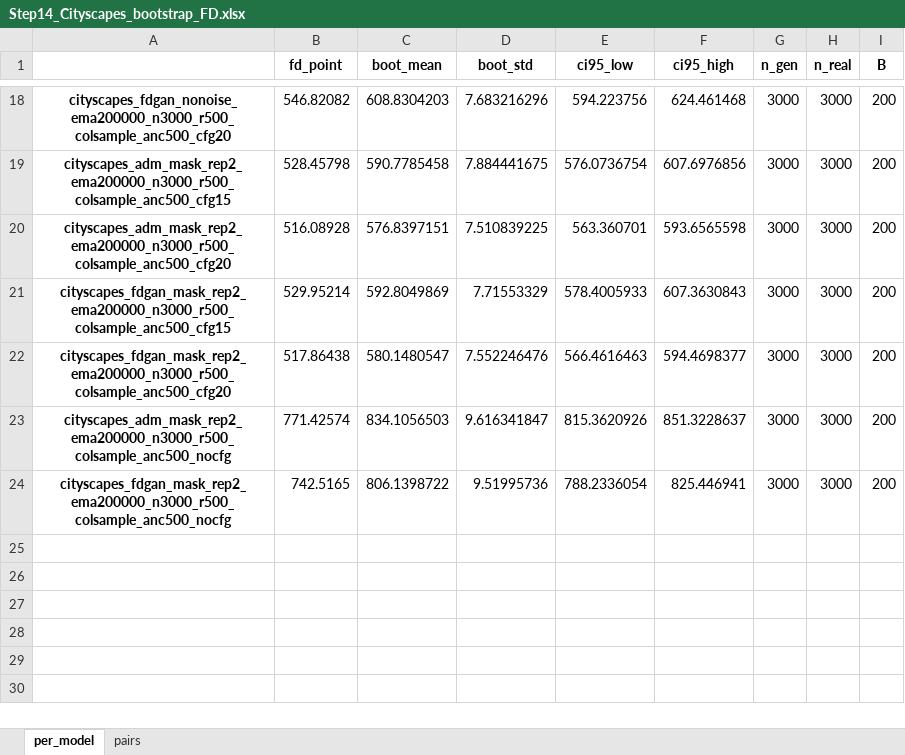
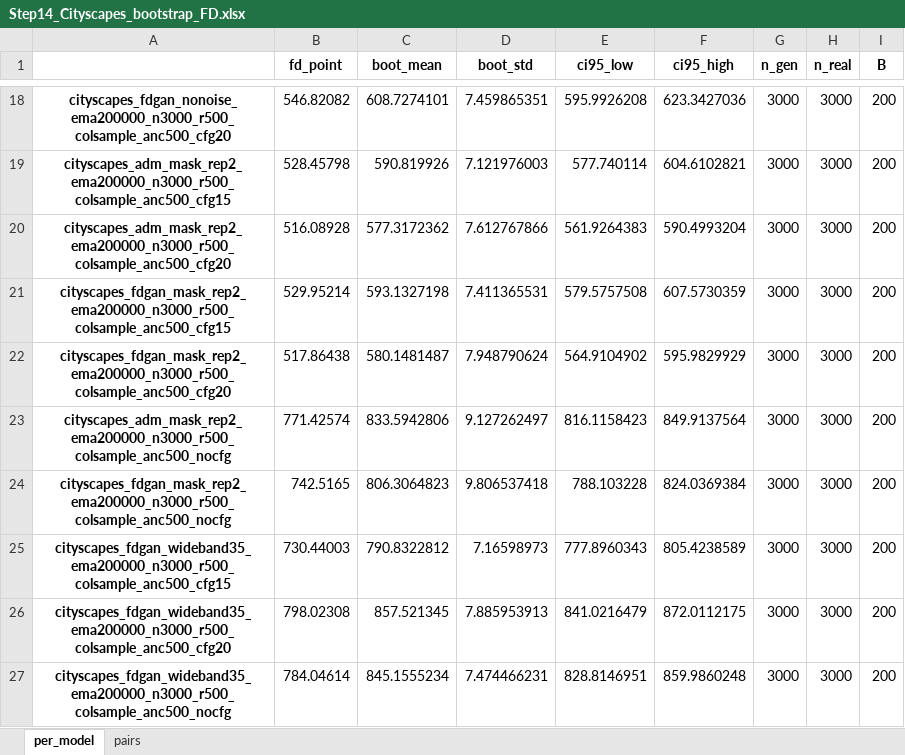
Before and after one commit to Latzi/focused-diffusion-gan, an Excel workbook: evaluation/sheets/Step14_Cityscapes_bootstrap_FD.xlsx, sheet per_model, drawn as a sheet; only a part is shown, gaps mark what is left out; values as stored, in another font and other column widths than the file's, no borders; the diff covers the shown part only; the diff names each change by its address in the sheet, - before the commit and + after, or states it on an @@ line.

```diff
--- a/evaluation/sheets/Step14_Cityscapes_bootstrap_FD.xlsx (sheet per_model)
+++ b/evaluation/sheets/Step14_Cityscapes_bootstrap_FD.xlsx (sheet per_model)
-C18 (boot_mean): 608.8304203
+C18 (boot_mean): 608.7274101
-D18 (boot_std): 7.683216296
+D18 (boot_std): 7.459865351
-E18 (ci95_low): 594.223756
+E18 (ci95_low): 595.9926208
-F18 (ci95_high): 624.461468
+F18 (ci95_high): 623.3427036
-C19 (boot_mean): 590.7785458
+C19 (boot_mean): 590.819926
-D19 (boot_std): 7.884441675
+D19 (boot_std): 7.121976003
-E19 (ci95_low): 576.0736754
+E19 (ci95_low): 577.740114
-F19 (ci95_high): 607.6976856
+F19 (ci95_high): 604.6102821
-C20 (boot_mean): 576.8397151
+C20 (boot_mean): 577.3172362
-D20 (boot_std): 7.510839225
+D20 (boot_std): 7.612767866
-E20 (ci95_low): 563.360701
+E20 (ci95_low): 561.9264383
-F20 (ci95_high): 593.6565598
+F20 (ci95_high): 590.4993204
-C21 (boot_mean): 592.8049869
+C21 (boot_mean): 593.1327198
-D21 (boot_std): 7.71553329
+D21 (boot_std): 7.411365531
-E21 (ci95_low): 578.4005933
+E21 (ci95_low): 579.5757508
-F21 (ci95_high): 607.3630843
+F21 (ci95_high): 607.5730359
-C22 (boot_mean): 580.1480547
+C22 (boot_mean): 580.1481487
-D22 (boot_std): 7.552246476
+D22 (boot_std): 7.948790624
-E22 (ci95_low): 566.4616463
+E22 (ci95_low): 564.9104902
-F22 (ci95_high): 594.4698377
+F22 (ci95_high): 595.9829929
-C23 (boot_mean): 834.1056503
+C23 (boot_mean): 833.5942806
-D23 (boot_std): 9.616341847
+D23 (boot_std): 9.127262497
-E23 (ci95_low): 815.3620926
+E23 (ci95_low): 816.1158423
-F23 (ci95_high): 851.3228637
+F23 (ci95_high): 849.9137564
-C24 (boot_mean): 806.1398722
+C24 (boot_mean): 806.3064823
-D24 (boot_std): 9.51995736
+D24 (boot_std): 9.806537418
-E24 (ci95_low): 788.2336054
+E24 (ci95_low): 788.103228
-F24 (ci95_high): 825.446941
+F24 (ci95_high): 824.0369384
+row 25: cityscapes_fdgan_wideband35_ema200000_n3000_r500_colsample_anc500_cfg15 | 730.44003 | 790.8322812 | 7.16598973 | 777.8960343 | 805.4238589 | 3000 | 3000 | 200
+row 26: cityscapes_fdgan_wideband35_ema200000_n3000_r500_colsample_anc500_cfg20 | 798.02308 | 857.521345 | 7.885953913 | 841.0216479 | 872.0112175 | 3000 | 3000 | 200
+row 27: cityscapes_fdgan_wideband35_ema200000_n3000_r500_colsample_anc500_nocfg | 784.04614 | 845.1555234 | 7.474466231 | 828.8146951 | 859.9860248 | 3000 | 3000 | 200
```
Also changed, not shown: 64 edited cells elsewhere in this sheet, sheet pairs, evaluation/sheets/Step14_Cityscapes_200k_metrics.xlsx, evaluation/sheets/Step16_Cityscapes_object_metrics.xlsx, 9 other files.
